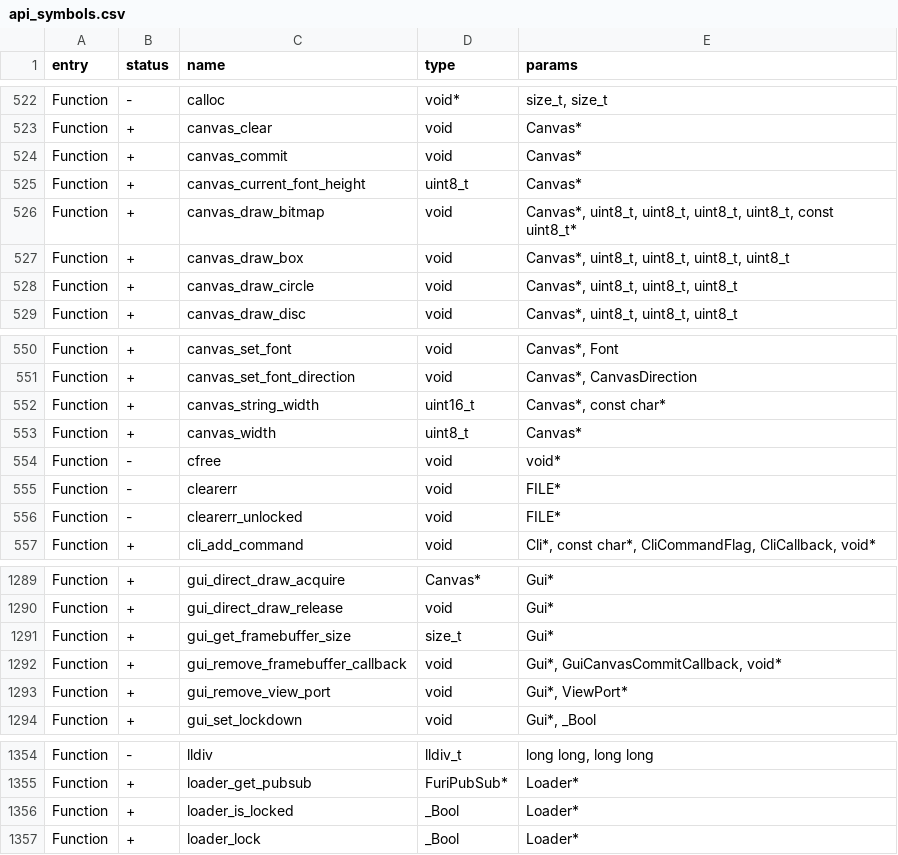
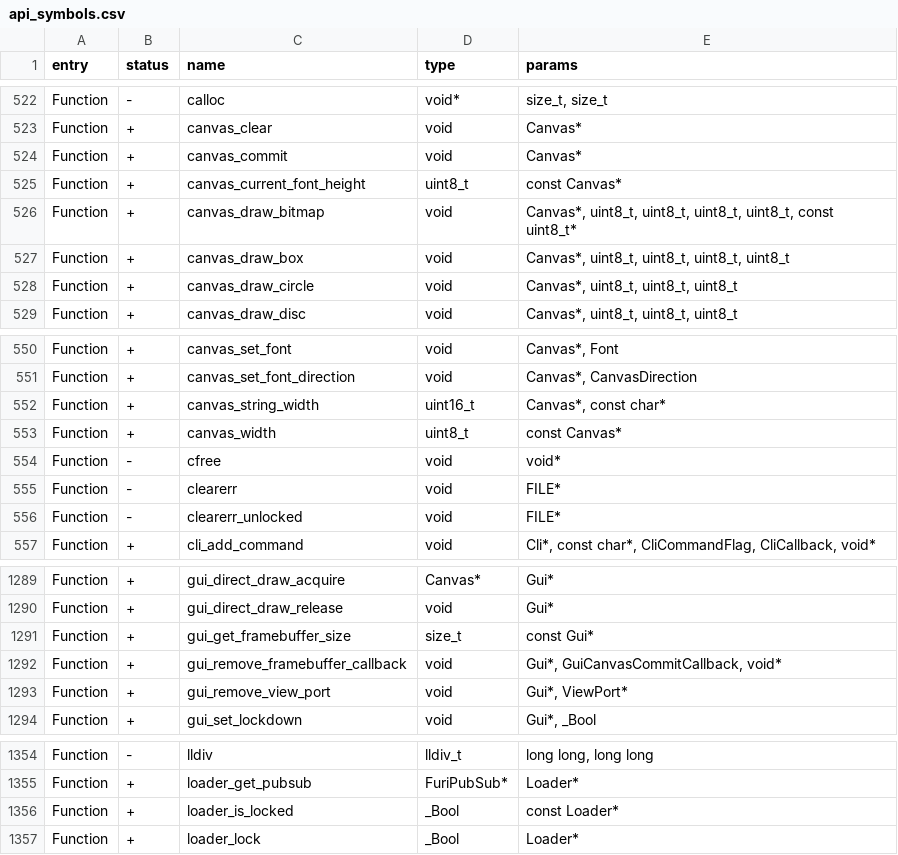
Before and after one commit to KuriGohan-Kamehameha/nXtreme-Firmware, a CSV file: firmware/targets/f18/api_symbols.csv, drawn as a sheet; only a part is shown, gaps mark what is left out; the diff covers the shown part only.

```diff
--- a/firmware/targets/f18/api_symbols.csv
+++ b/firmware/targets/f18/api_symbols.csv
@@ -524,3 +524,3 @@ Function,+,canvas_clear,void,Canvas*
 Function,+,canvas_commit,void,Canvas*
-Function,+,canvas_current_font_height,uint8_t,Canvas*
+Function,+,canvas_current_font_height,uint8_t,const Canvas*
 Function,+,canvas_draw_bitmap,void,"Canvas*, uint8_t, uint8_t, uint8_t, uint8_t, const uint8_t*"
@@ -552,3 +552,3 @@ Function,+,canvas_set_font_direction,void,"Canvas*, CanvasDirection"
 Function,+,canvas_string_width,uint16_t,"Canvas*, const char*"
-Function,+,canvas_width,uint8_t,Canvas*
+Function,+,canvas_width,uint8_t,const Canvas*
 Function,-,cfree,void,void*
@@ -1290,3 +1290,3 @@ Function,+,gui_direct_draw_acquire,Canvas*,Gui*
 Function,+,gui_direct_draw_release,void,Gui*
-Function,+,gui_get_framebuffer_size,size_t,Gui*
+Function,+,gui_get_framebuffer_size,size_t,const Gui*
 Function,+,gui_remove_framebuffer_callback,void,"Gui*, GuiCanvasCommitCallback, void*"
@@ -1355,3 +1355,3 @@ Function,-,lldiv,lldiv_t,"long long, long long"
 Function,+,loader_get_pubsub,FuriPubSub*,Loader*
-Function,+,loader_is_locked,_Bool,Loader*
+Function,+,loader_is_locked,_Bool,const Loader*
 Function,+,loader_lock,_Bool,Loader*
```
Also changed, not shown: 11 edited cells elsewhere in this file.
